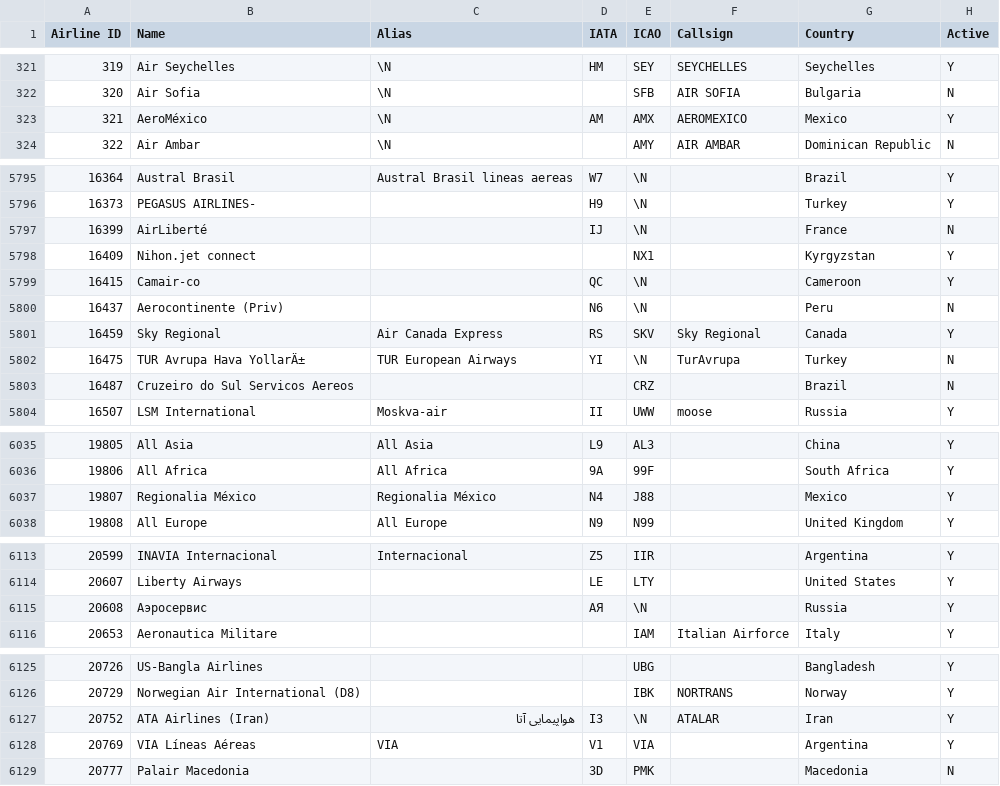
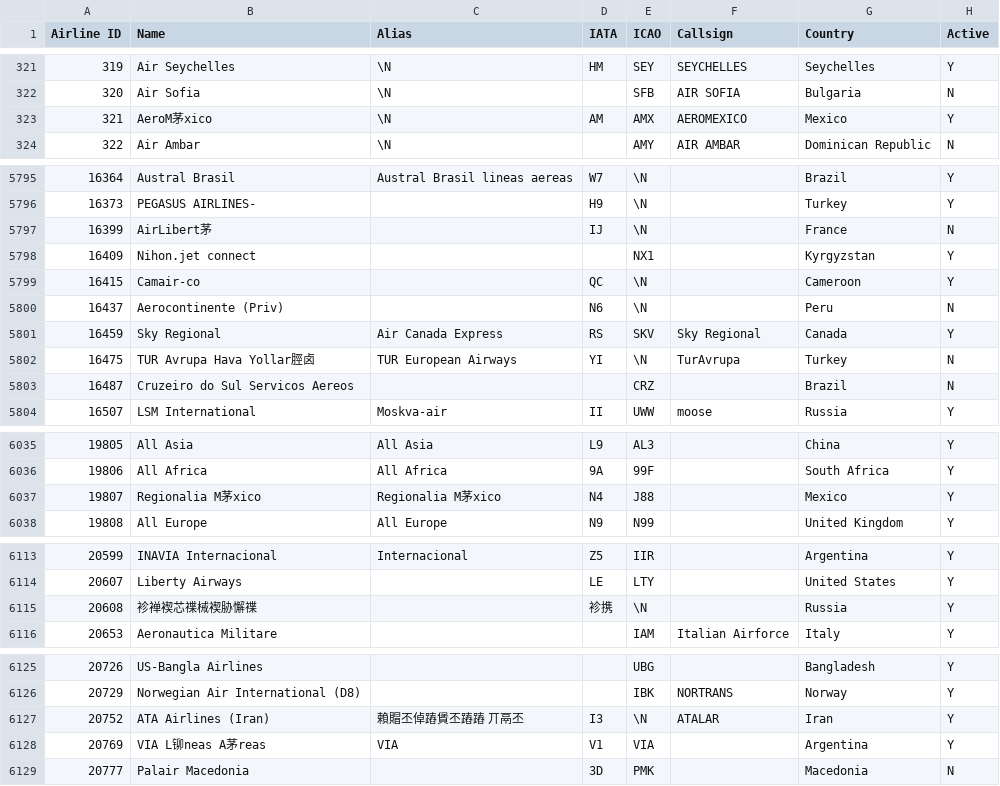
Before and after one commit to SherleyHoover/JAT, a CSV file: airlines.csv, drawn as a sheet; only a part is shown, gaps mark what is left out; the diff covers the shown part only.

```diff
--- a/airlines.csv
+++ b/airlines.csv
@@ -322,3 +322,3 @@ Airline ID,Name,Alias,IATA,ICAO,Callsign,Country,Active
 320,Air Sofia,\N,,SFB,AIR SOFIA,Bulgaria,N
-321,AeroMéxico,\N,AM,AMX,AEROMEXICO,Mexico,Y
+321,AeroM茅xico,\N,AM,AMX,AEROMEXICO,Mexico,Y
 322,Air Ambar,\N,,AMY,AIR AMBAR,Dominican Republic,N
@@ -5796,3 +5796,3 @@ Airline ID,Name,Alias,IATA,ICAO,Callsign,Country,Active
 16373,PEGASUS AIRLINES-,,H9,\N,,Turkey,Y
-16399,AirLiberté,,IJ,\N,,France,N
+16399,AirLibert茅,,IJ,\N,,France,N
 16409,Nihon.jet connect,,,NX1,,Kyrgyzstan,Y
@@ -5801,3 +5801,3 @@ Airline ID,Name,Alias,IATA,ICAO,Callsign,Country,Active
 16459,Sky Regional,Air Canada Express,RS,SKV,Sky Regional,Canada,Y
-16475,TUR Avrupa Hava YollarÄ±,TUR European Airways,YI,\N,TurAvrupa,Turkey,N
+16475,TUR Avrupa Hava Yollar脛卤,TUR European Airways,YI,\N,TurAvrupa,Turkey,N
 16487,Cruzeiro do Sul Servicos Aereos,,,CRZ,,Brazil,N
@@ -6036,3 +6036,3 @@ Airline ID,Name,Alias,IATA,ICAO,Callsign,Country,Active
 19806,All Africa,All Africa,9A,99F,,South Africa,Y
-19807,Regionalia México,Regionalia México,N4,J88,,Mexico,Y
+19807,Regionalia M茅xico,Regionalia M茅xico,N4,J88,,Mexico,Y
 19808,All Europe,All Europe,N9,N99,,United Kingdom,Y
@@ -6114,3 +6114,3 @@ Airline ID,Name,Alias,IATA,ICAO,Callsign,Country,Active
 20607,Liberty Airways,,LE,LTY,,United States,Y
-20608,Аэросервис,,АЯ,\N,,Russia,Y
+20608,袗褝褉芯褋械褉胁懈褋,,袗携,\N,,Russia,Y
 20653,Aeronautica Militare,,,IAM,Italian Airforce,Italy,Y
@@ -6126,4 +6126,4 @@ Airline ID,Name,Alias,IATA,ICAO,Callsign,Country,Active
 20729,Norwegian Air International (D8),,,IBK,NORTRANS,Norway,Y
-20752,ATA Airlines (Iran),هواپیمایی آتا,I3,\N,ATALAR,Iran,Y
-20769,VIA Líneas Aéreas,VIA,V1,VIA,,Argentina,Y
+20752,ATA Airlines (Iran),賴賵丕倬蹖賲丕蹖蹖 丌鬲丕,I3,\N,ATALAR,Iran,Y
+20769,VIA L铆neas A茅reas,VIA,V1,VIA,,Argentina,Y
 20777,Palair Macedonia,,3D,PMK,,Macedonia,N
```
Also changed, not shown: 30 edited cells elsewhere in this file, 1 other file.
